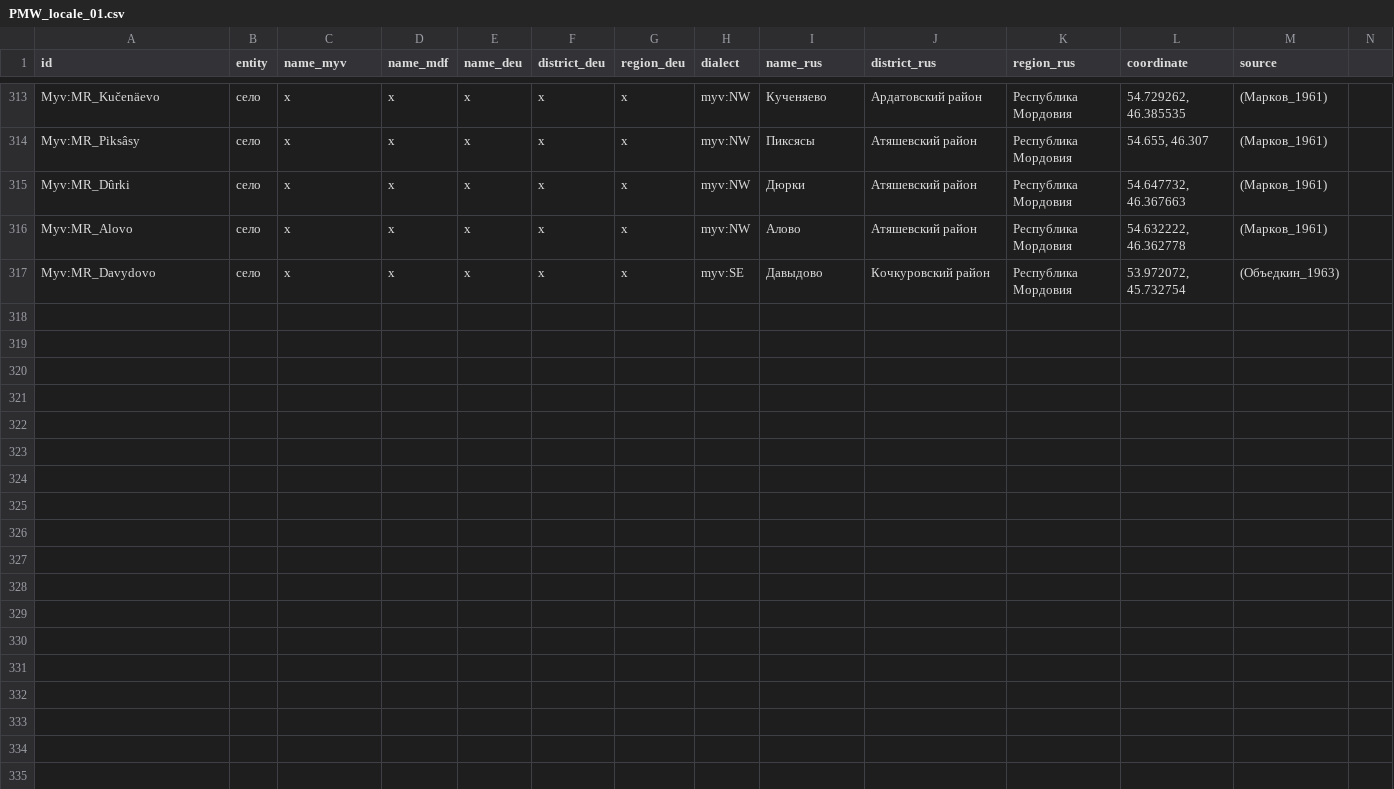
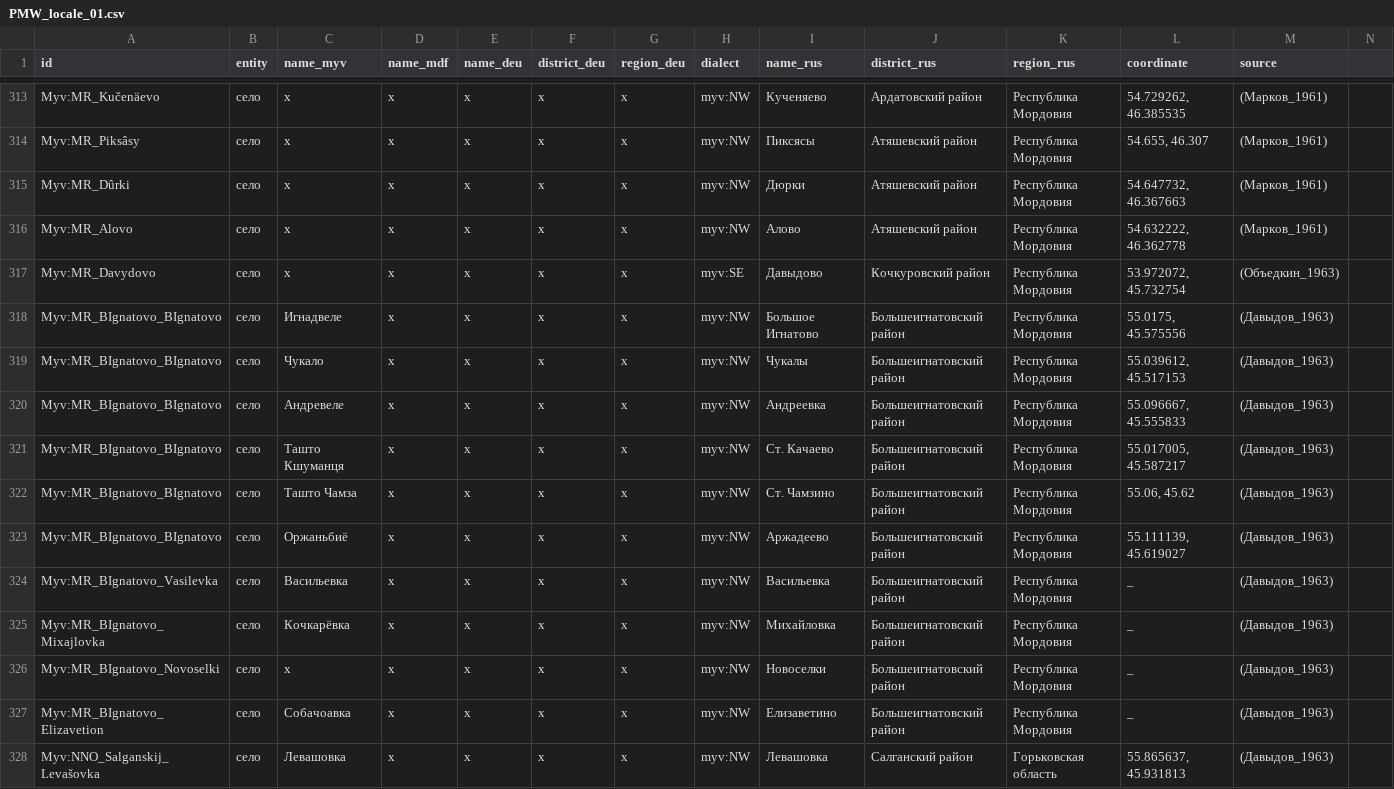
Before and after one commit to rueter/Mordvin-Varieties, a CSV file: PMW_locale_01.csv, drawn as a sheet; only a part is shown, gaps mark what is left out.

Commit message:
Update PMW_locale_01.csv
@nikopartanen Jos "_", ei ole koordinaatteja.

```diff
--- a/PMW_locale_01.csv
+++ b/PMW_locale_01.csv
@@ -317 +317,12 @@ Myv:MR_Alovo,село,x,x,x,x,x,myv:NW,Алово,Атяшевский райо
 Myv:MR_Davydovo,село,x,x,x,x,x,myv:SE,Давыдово,Кочкуровский район,Республика Мордовия,"53.972072, 45.732754",(Объедкин_1963)
+Myv:MR_BIgnatovo_BIgnatovo,село,Игнадвеле,x,x,x,x,myv:NW,Большое Игнатово,Большеигнатовский район,Республика Мордовия,"55.0175, 45.575556",(Давыдов_1963)
+Myv:MR_BIgnatovo_BIgnatovo,село,Чукало,x,x,x,x,myv:NW,Чукалы,Большеигнатовский район,Республика Мордовия,"55.039612, 45.517153",(Давыдов_1963)
+Myv:MR_BIgnatovo_BIgnatovo,село,Андревеле,x,x,x,x,myv:NW,Андреевка,Большеигнатовский район,Республика Мордовия,"55.096667, 45.555833",(Давыдов_1963)
+Myv:MR_BIgnatovo_BIgnatovo,село,Ташто Кшуманця,x,x,x,x,myv:NW,Ст. Качаево,Большеигнатовский район,Республика Мордовия,"55.017005, 45.587217",(Давыдов_1963)
+Myv:MR_BIgnatovo_BIgnatovo,село,Ташто Чамза,x,x,x,x,myv:NW,Ст. Чамзино,Большеигнатовский район,Республика Мордовия,"55.06, 45.62",(Давыдов_1963)
+Myv:MR_BIgnatovo_BIgnatovo,село,Оржаньбиё,x,x,x,x,myv:NW,Аржадеево,Большеигнатовский район,Республика Мордовия,"55.111139, 45.619027",(Давыдов_1963)
+Myv:MR_BIgnatovo_Vasilevka,село,Васильевка,x,x,x,x,myv:NW,Васильевка,Большеигнатовский район,Республика Мордовия,"_",(Давыдов_1963)
+Myv:MR_BIgnatovo_Mixajlovka,село,Кочкарёвка,x,x,x,x,myv:NW,Михайловка,Большеигнатовский район,Республика Мордовия,"_",(Давыдов_1963)
+Myv:MR_BIgnatovo_Novoselki,село,x,x,x,x,x,myv:NW,Новоселки,Большеигнатовский район,Республика Мордовия,"_",(Давыдов_1963)
+Myv:MR_BIgnatovo_Elizavetion,село,Собачоавка,x,x,x,x,myv:NW,Елизаветино,Большеигнатовский район,Республика Мордовия,"_",(Давыдов_1963)
+Myv:NNO_Salganskij_Levašovka,село,Левашовка,x,x,x,x,myv:NW,Левашовка,Салганский район,Горьковская область,"55.865637, 45.931813",(Давыдов_1963)
```
